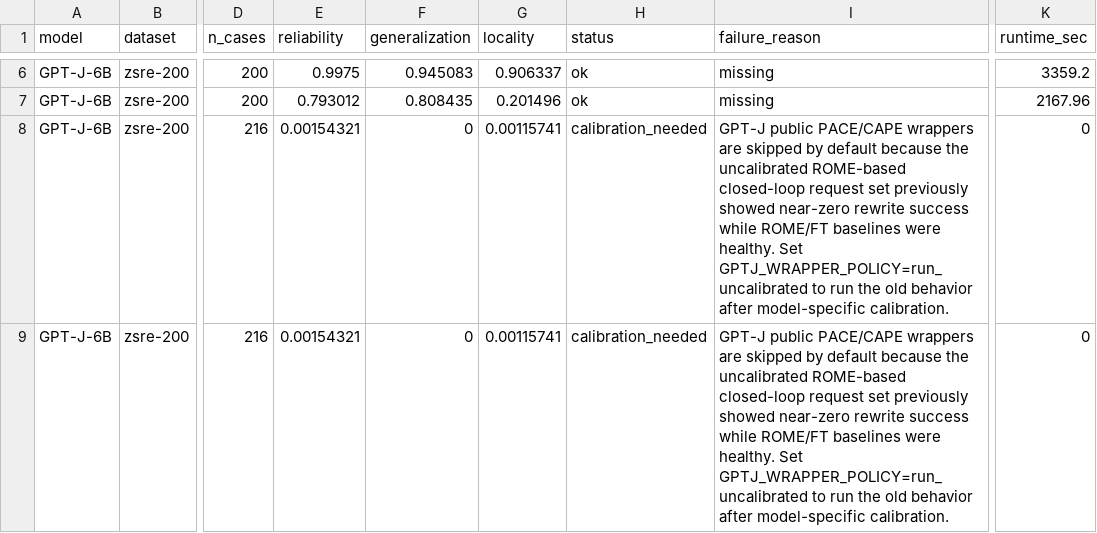
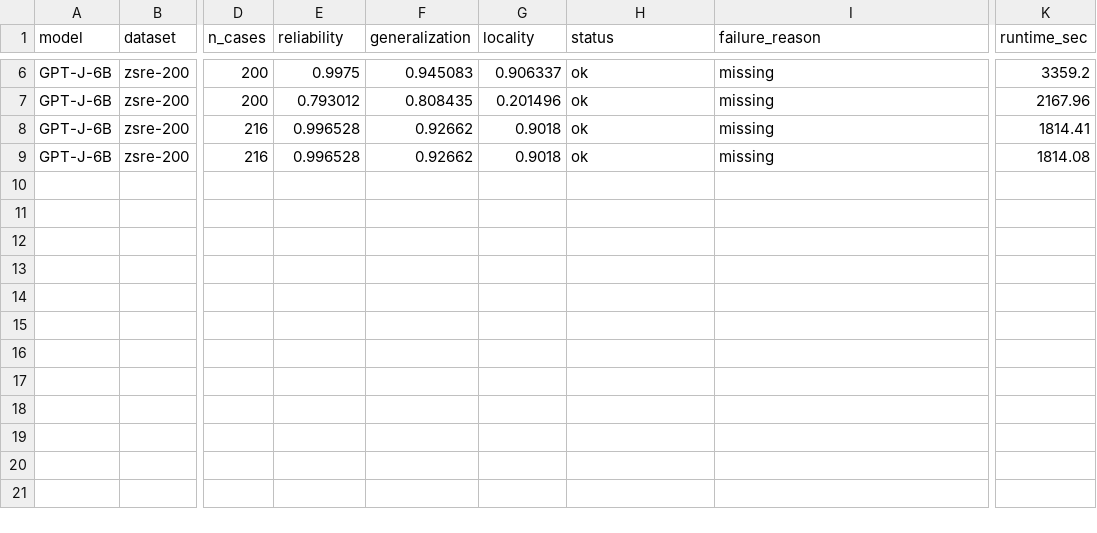
Before and after one commit to dganshin/EasyEdit, a CSV file: artifacts/gptj_fast_patch_20260623/table_gptj_public_fast_patch.csv, drawn as a sheet; only a part is shown, gaps mark what is left out; the diff names each change by its address in the sheet, - before the commit and + after, or states it on an @@ line.

```diff
--- a/artifacts/gptj_fast_patch_20260623/table_gptj_public_fast_patch.csv
+++ b/artifacts/gptj_fast_patch_20260623/table_gptj_public_fast_patch.csv
-E8:E9 (reliability): 0.00154321
+E8:E9 (reliability): 0.996528
-F8:F9 (generalization): 0
+F8:F9 (generalization): 0.92662
-G8:G9 (locality): 0.00115741
+G8:G9 (locality): 0.9018
-H8:H9 (status): calibration_needed
+H8:H9 (status): ok
-I8:I9 (failure_reason): GPT-J public PACE/CAPE wrappers are skipped by default because the uncalibrated ROME-based closed-loop request set previously showed near-zero rewrite success while ROME/FT baselines were healthy. Set GPTJ_WRAPPER_POLICY=run_uncalibrated to run the old behavior after model-specific calibration.
+I8:I9 (failure_reason): missing
-K8 (runtime_sec): 0
+K8 (runtime_sec): 1814.41
-K9 (runtime_sec): 0
+K9 (runtime_sec): 1814.08
```
Also changed, not shown: artifacts/gptj_fast_patch_20260623/gptj_existing_metrics.csv, artifacts/public_benchmarks_20260623_200/public_editing_comparison.csv, 32 other files.
